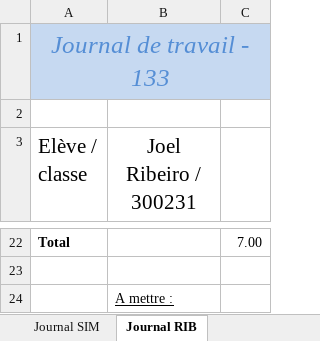
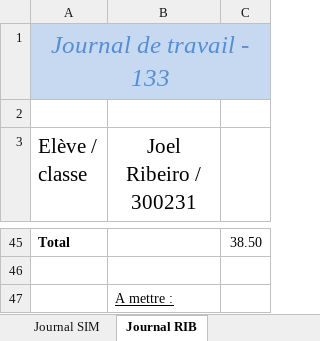
Before and after one commit to emf-info-133/module-133-classe-300231-YannBlanchardEMF, an Excel workbook: documentation/133_GESTPROJ_RSB.xlsx, sheet Journal RIB, drawn as a sheet; only a part is shown, gaps mark what is left out; values as stored, in another font and other column widths than the file's, no borders; addresses are those after the commit; the diff covers the shown part only; the diff names each change by its address in the sheet, - before the commit and + after, or states it on an @@ line.

Commit message:
Add files via upload
Planning + journal terminés

```diff
--- a/documentation/133_GESTPROJ_RSB.xlsx (sheet Journal RIB)
+++ b/documentation/133_GESTPROJ_RSB.xlsx (sheet Journal RIB)
-C45: 7.00
+C45: 38.50
```
Also changed, not shown: 27 added rows and 4 removed rows elsewhere in this sheet, sheet Journal BLA, sheet Journal SIM, sheet Planning.
